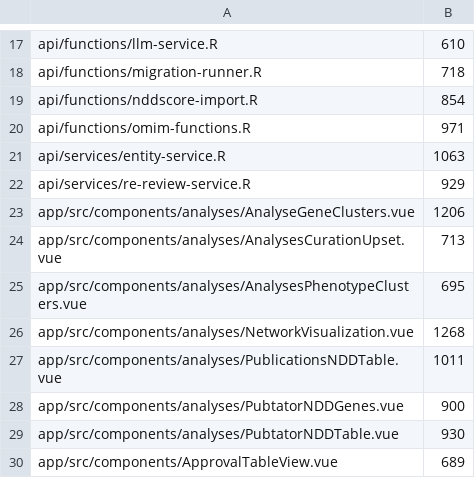
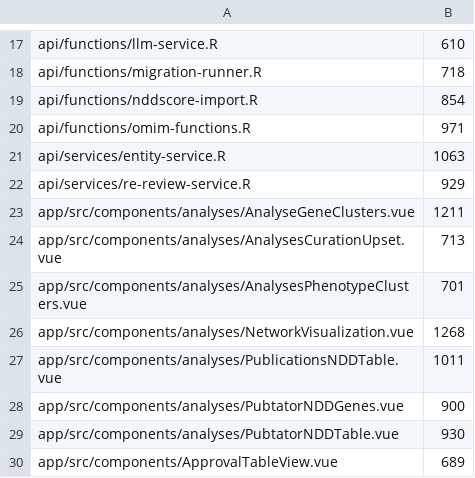
Before and after one commit to berntpopp/sysndd, a TSV file: scripts/code-quality-file-size-baseline.tsv, drawn as a sheet; only a part is shown, gaps mark what is left out.

```diff
--- a/scripts/code-quality-file-size-baseline.tsv
+++ b/scripts/code-quality-file-size-baseline.tsv
@@ -22,5 +22,5 @@ api/services/entity-service.R	1063
 api/services/re-review-service.R	929
-app/src/components/analyses/AnalyseGeneClusters.vue	1206
+app/src/components/analyses/AnalyseGeneClusters.vue	1211
 app/src/components/analyses/AnalysesCurationUpset.vue	713
-app/src/components/analyses/AnalysesPhenotypeClusters.vue	695
+app/src/components/analyses/AnalysesPhenotypeClusters.vue	701
 app/src/components/analyses/NetworkVisualization.vue	1268
```
